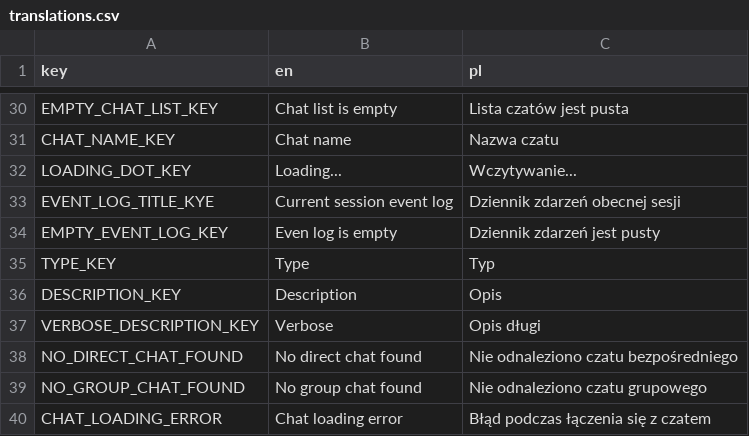
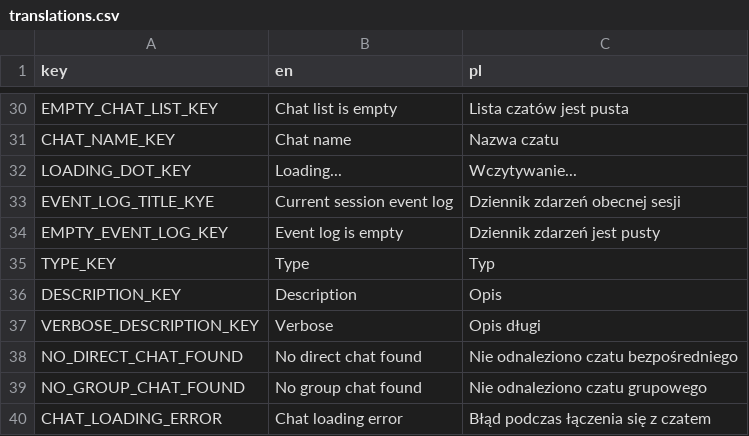
Before and after one commit to Abbion/CyberCrushMobileApp, a CSV file: assets/translations.csv, drawn as a sheet; only a part is shown, gaps mark what is left out.

```diff
--- a/assets/translations.csv
+++ b/assets/translations.csv
@@ -33,3 +33,3 @@ LOADING_DOT_KEY,Loading...,Wczytywanie...
 EVENT_LOG_TITLE_KYE,Current session event log,Dziennik zdarzeń obecnej sesji
-EMPTY_EVENT_LOG_KEY,Even log is empty,Dziennik zdarzeń jest pusty
+EMPTY_EVENT_LOG_KEY,Event log is empty,Dziennik zdarzeń jest pusty
 TYPE_KEY,Type,Typ
```
Also changed, not shown: 46 other files.
